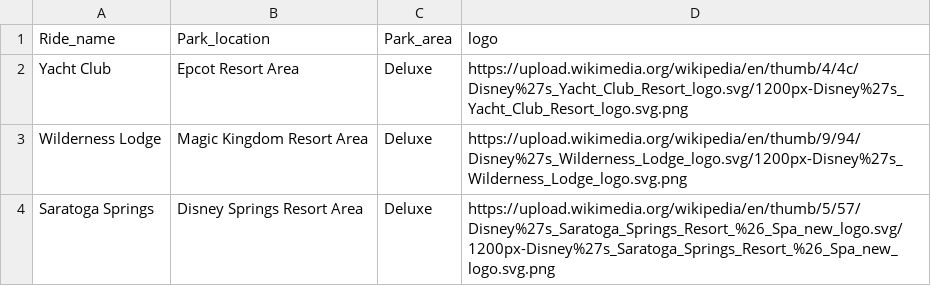
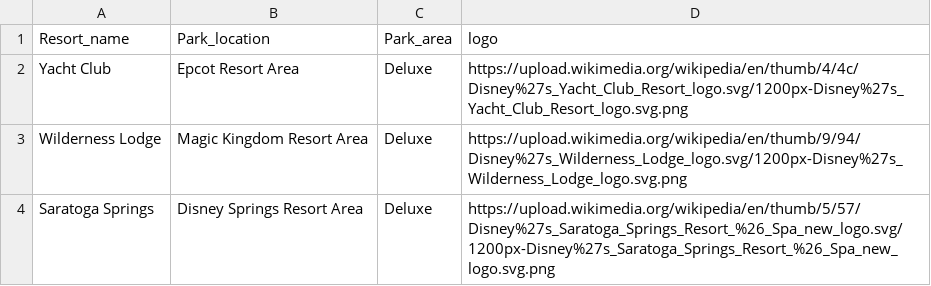
Before and after one commit to TheWaitTimes/ride_rankings, a CSV file: resorts_data.csv, drawn as a sheet; only a part is shown.

Commit message:
Add files via upload

```diff
--- a/resorts_data.csv
+++ b/resorts_data.csv
@@ -1,2 +1,2 @@
-Ride_name,Park_location,Park_area,logo
+Resort_name,Park_location,Park_area,logo
 Yacht Club,Epcot Resort Area,Deluxe,https://upload.wikimedia.org/wikipedia/en/thumb/4/4c/Disney%27s_Yacht_Club_Resort_logo.svg/1200px-Disney%27s_Yacht_Club_Resort_logo.svg.png
```
